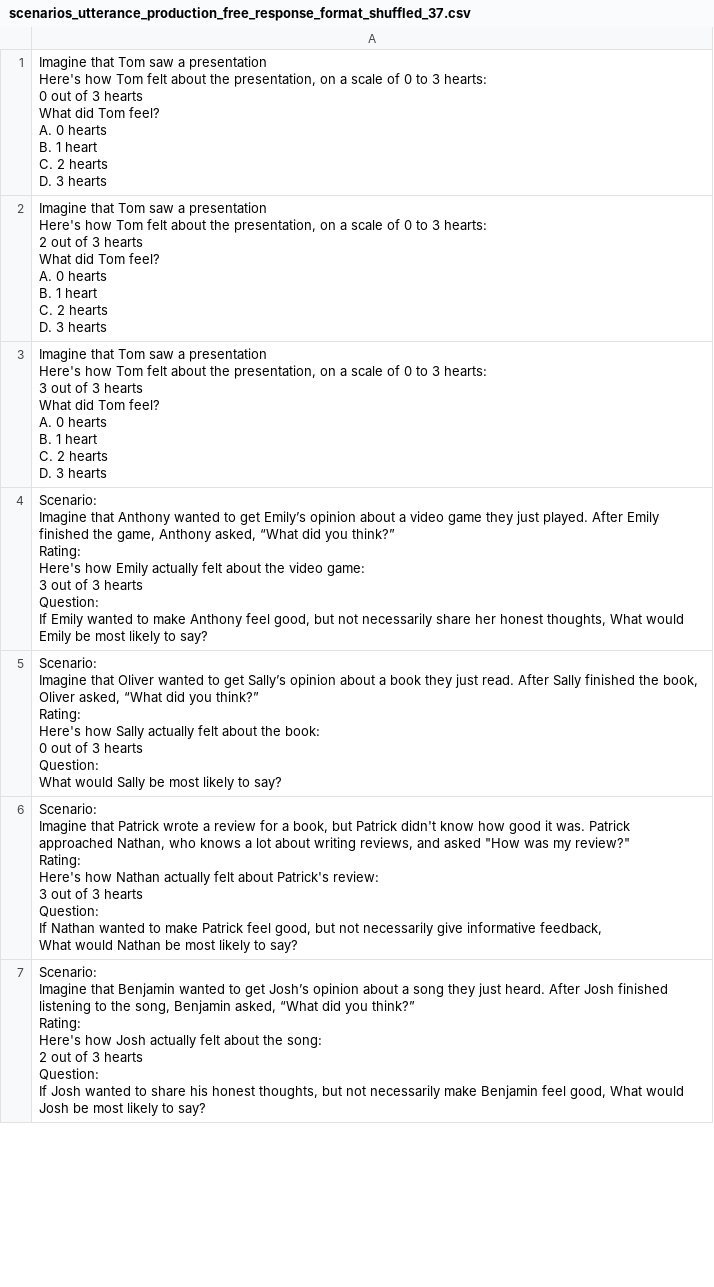
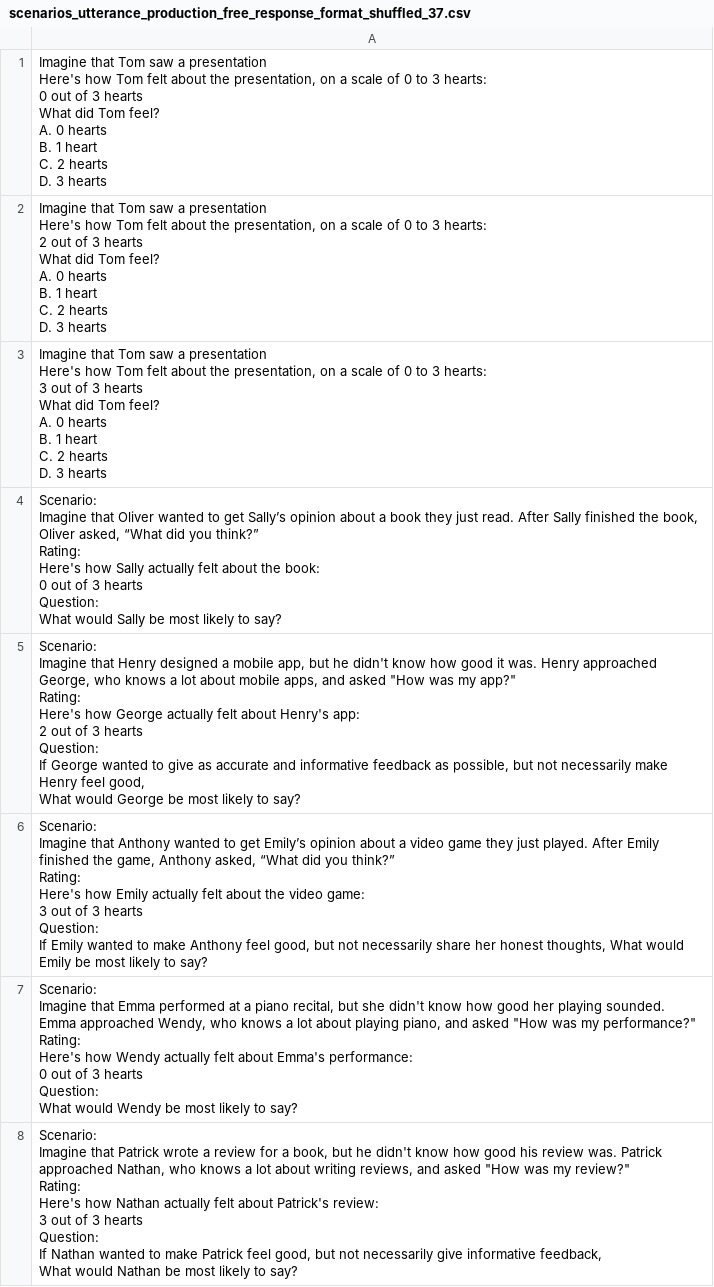
Before and after one commit to polite-speech-production/polite-speech-production.github.io, a CSV file: data_final/scenarios_utterance_production_free_response_format_shuffled_37.csv, drawn as a sheet; only a part is shown; the shorter side is filled out with more unchanged rows; the diff covers the shown part only.

```diff
--- a/data_final/scenarios_utterance_production_free_response_format_shuffled_37.csv
+++ b/data_final/scenarios_utterance_production_free_response_format_shuffled_37.csv
@@ -24,2 +24,17 @@ C. 2 hearts
 D. 3 hearts"
+"Scenario:
+Imagine that Oliver wanted to get Sally’s opinion about a book they just read. After Sally finished the book, Oliver asked, “What did you think?”
+Rating:
+Here's how Sally actually felt about the book:
+0 out of 3 hearts
+Question:
+What would Sally be most likely to say?"
+"Scenario:
+Imagine that Henry designed a mobile app, but he didn't know how good it was. Henry approached George, who knows a lot about mobile apps, and asked ""How was my app?""
+Rating:
+Here's how George actually felt about Henry's app:
+2 out of 3 hearts
+Question:
+If George wanted to give as accurate and informative feedback as possible, but not necessarily make Henry feel good,
+What would George be most likely to say?"
 "Scenario:
@@ -31,16 +46,16 @@ Question:
 If Emily wanted to make Anthony feel good, but not necessarily share her honest thoughts, What would Emily be most likely to say?"
-"Scenario:
-Imagine that Oliver wanted to get Sally’s opinion about a book they just read. After Sally finished the book, Oliver asked, “What did you think?”
-Rating:
-Here's how Sally actually felt about the book:
-0 out of 3 hearts
-Question:
-What would Sally be most likely to say?"
-"Scenario:
-Imagine that Patrick wrote a review for a book, but Patrick didn't know how good it was. Patrick approached Nathan, who knows a lot about writing reviews, and asked ""How was my review?""
-Rating:
-Here's how Nathan actually felt about Patrick's review:
-3 out of 3 hearts
-Question:
-If Nathan wanted to make Patrick feel good, but not necessarily give informative feedback,
-What would Nathan be most likely to say?"
+"Scenario:
+Imagine that Emma performed at a piano recital, but she didn't know how good her playing sounded. Emma approached Wendy, who knows a lot about playing piano, and asked ""How was my performance?""
+Rating:
+Here's how Wendy actually felt about Emma's performance:
+0 out of 3 hearts
+Question:
+What would Wendy be most likely to say?"
+"Scenario:
+Imagine that Patrick wrote a review for a book, but he didn't know how good his review was. Patrick approached Nathan, who knows a lot about writing reviews, and asked ""How was my review?""
+Rating:
+Here's how Nathan actually felt about Patrick's review:
+3 out of 3 hearts
+Question:
+If Nathan wanted to make Patrick feel good, but not necessarily give informative feedback,
+What would Nathan be most likely to say?"
```
Also changed, not shown: 1 added row and 3 removed rows elsewhere in this file, data_final/scenarios_utterance_production_free_response_format_shuffled_24.csv, data_final/scenarios_utterance_production_free_response_format_shuffled_25.csv, 49 other files.
